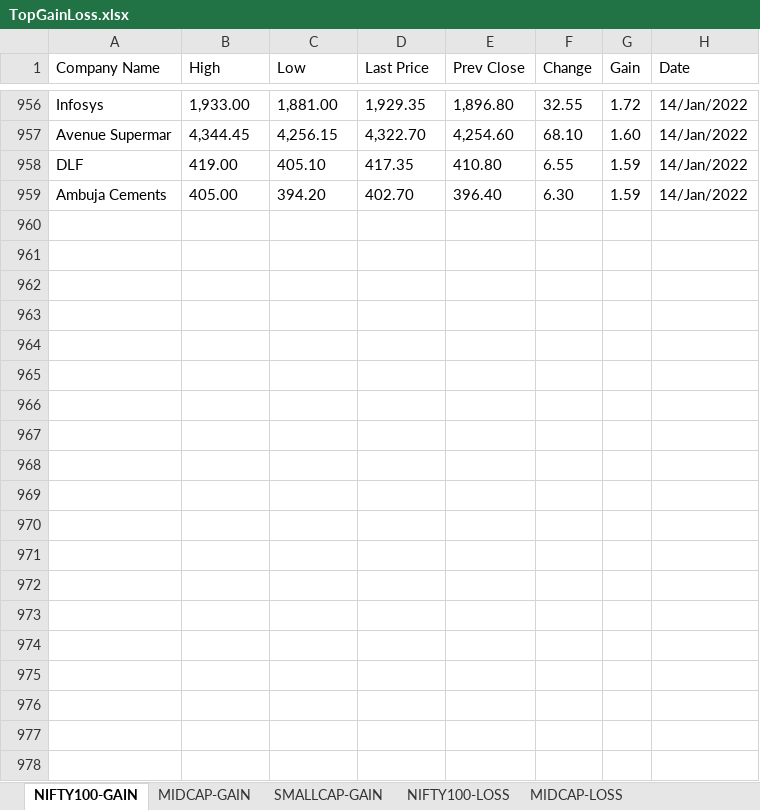
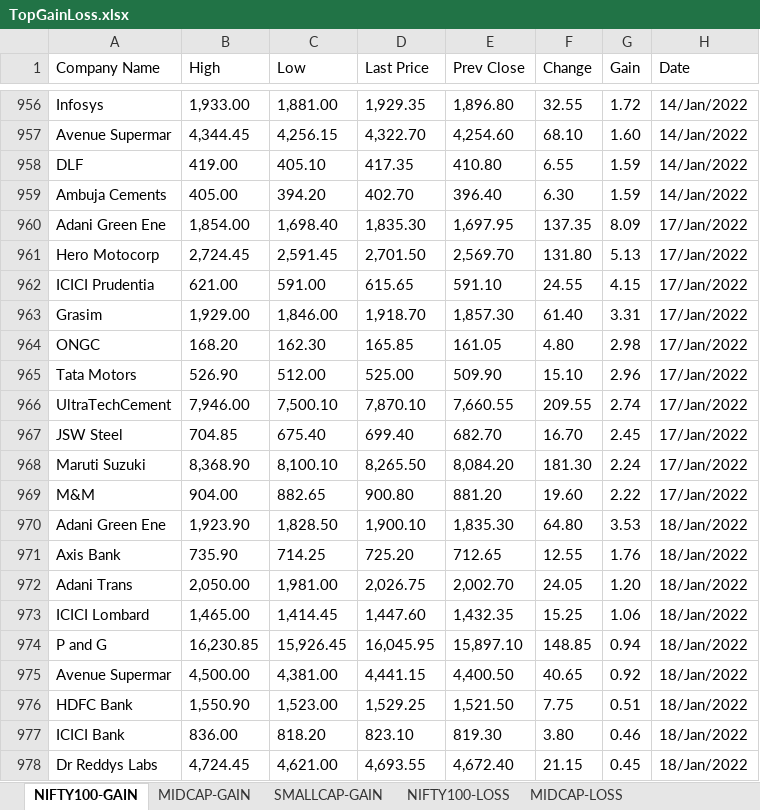
Before and after one commit to sandeepkk1507/indianstocks, an Excel workbook: resources/TopGainLoss.xlsx, sheet NIFTY100-GAIN, drawn as a sheet; only a part is shown, gaps mark what is left out; values as stored, in another font and other column widths than the file's, no borders; the diff covers the shown part only; the diff names each change by its address in the sheet, - before the commit and + after, or states it on an @@ line.

```diff
--- a/resources/TopGainLoss.xlsx (sheet NIFTY100-GAIN)
+++ b/resources/TopGainLoss.xlsx (sheet NIFTY100-GAIN)
+row 960: Adani Green Ene | 1,854.00 | 1,698.40 | 1,835.30 | 1,697.95 | 137.35 | 8.09 | 17/Jan/2022
+row 961: Hero Motocorp | 2,724.45 | 2,591.45 | 2,701.50 | 2,569.70 | 131.80 | 5.13 | 17/Jan/2022
+row 962: ICICI Prudentia | 621.00 | 591.00 | 615.65 | 591.10 | 24.55 | 4.15 | 17/Jan/2022
+row 963: Grasim | 1,929.00 | 1,846.00 | 1,918.70 | 1,857.30 | 61.40 | 3.31 | 17/Jan/2022
+row 964: ONGC | 168.20 | 162.30 | 165.85 | 161.05 | 4.80 | 2.98 | 17/Jan/2022
+row 965: Tata Motors | 526.90 | 512.00 | 525.00 | 509.90 | 15.10 | 2.96 | 17/Jan/2022
+row 966: UltraTechCement | 7,946.00 | 7,500.10 | 7,870.10 | 7,660.55 | 209.55 | 2.74 | 17/Jan/2022
+row 967: JSW Steel | 704.85 | 675.40 | 699.40 | 682.70 | 16.70 | 2.45 | 17/Jan/2022
+row 968: Maruti Suzuki | 8,368.90 | 8,100.10 | 8,265.50 | 8,084.20 | 181.30 | 2.24 | 17/Jan/2022
+row 969: M&M | 904.00 | 882.65 | 900.80 | 881.20 | 19.60 | 2.22 | 17/Jan/2022
+row 970: Adani Green Ene | 1,923.90 | 1,828.50 | 1,900.10 | 1,835.30 | 64.80 | 3.53 | 18/Jan/2022
+row 971: Axis Bank | 735.90 | 714.25 | 725.20 | 712.65 | 12.55 | 1.76 | 18/Jan/2022
+row 972: Adani Trans | 2,050.00 | 1,981.00 | 2,026.75 | 2,002.70 | 24.05 | 1.20 | 18/Jan/2022
+row 973: ICICI Lombard | 1,465.00 | 1,414.45 | 1,447.60 | 1,432.35 | 15.25 | 1.06 | 18/Jan/2022
+row 974: P and G | 16,230.85 | 15,926.45 | 16,045.95 | 15,897.10 | 148.85 | 0.94 | 18/Jan/2022
+row 975: Avenue Supermar | 4,500.00 | 4,381.00 | 4,441.15 | 4,400.50 | 40.65 | 0.92 | 18/Jan/2022
+row 976: HDFC Bank | 1,550.90 | 1,523.00 | 1,529.25 | 1,521.50 | 7.75 | 0.51 | 18/Jan/2022
+row 977: ICICI Bank | 836.00 | 818.20 | 823.10 | 819.30 | 3.80 | 0.46 | 18/Jan/2022
+row 978: Dr Reddys Labs | 4,724.45 | 4,621.00 | 4,693.55 | 4,672.40 | 21.15 | 0.45 | 18/Jan/2022
```
Also changed, not shown: 31 added rows elsewhere in this sheet, sheet SMALLCAP-GAIN, sheet SMALLCAP-LOSS, sheet MIDCAP-LOSS, sheet NIFTY100-LOSS, sheet MIDCAP-GAIN, resources/StockProgress.xlsx, 9 other files.
